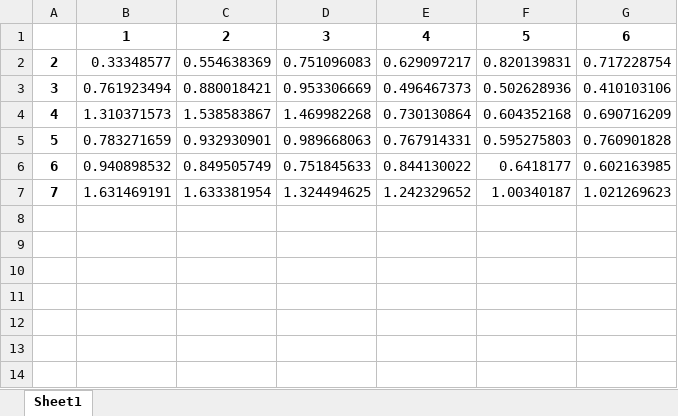
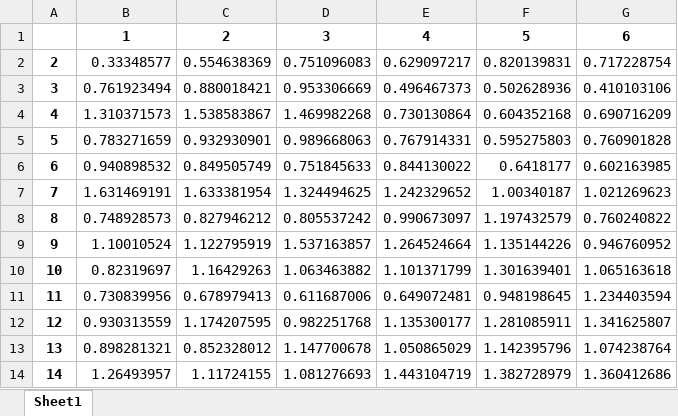
Before and after one commit to ChenglongChen/Long-Capital, an Excel workbook: data/report_df/irs.xlsx, sheet Sheet1, drawn as a sheet; values as stored, in another font and other column widths than the file's, no borders; the diff names each change by its address in the sheet, - before the commit and + after, or states it on an @@ line.

```diff
--- a/data/report_df/irs.xlsx (sheet Sheet1)
+++ b/data/report_df/irs.xlsx (sheet Sheet1)
+row 8: 8 | 0.748928573 | 0.827946212 | 0.805537242 | 0.990673097 | 1.197432579 | 0.760240822
+row 9: 9 | 1.10010524 | 1.122795919 | 1.537163857 | 1.264524664 | 1.135144226 | 0.946760952
+row 10: 10 | 0.82319697 | 1.16429263 | 1.063463882 | 1.101371799 | 1.301639401 | 1.065163618
+row 11: 11 | 0.730839956 | 0.678979413 | 0.611687006 | 0.649072481 | 0.948198645 | 1.234403594
+row 12: 12 | 0.930313559 | 1.174207595 | 0.982251768 | 1.135300177 | 1.281085911 | 1.341625807
+row 13: 13 | 0.898281321 | 0.852328012 | 1.147700678 | 1.050865029 | 1.142395796 | 1.074238764
+row 14: 14 | 1.26493957 | 1.11724155 | 1.081276693 | 1.443104719 | 1.382728979 | 1.360412686
```
Also changed, not shown: data/report_df/rids.xlsx, 46 other files.
